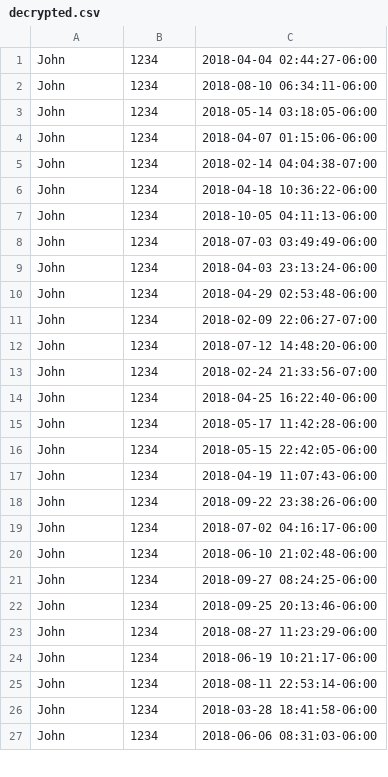
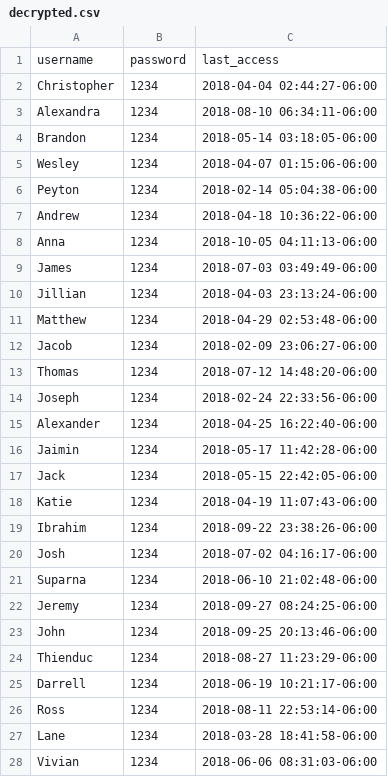
Before and after one commit to brenoyr/Dunder-Mifflin-PAPER-Company, a CSV file: decrypted.csv, drawn as a sheet; only a part is shown; the diff covers the shown part only.

```diff
--- a/decrypted.csv
+++ b/decrypted.csv
@@ -1,27 +1,28 @@
-John,1234,2018-04-04 02:44:27-06:00
-John,1234,2018-08-10 06:34:11-06:00
-John,1234,2018-05-14 03:18:05-06:00
-John,1234,2018-04-07 01:15:06-06:00
-John,1234,2018-02-14 04:04:38-07:00
-John,1234,2018-04-18 10:36:22-06:00
-John,1234,2018-10-05 04:11:13-06:00
-John,1234,2018-07-03 03:49:49-06:00
-John,1234,2018-04-03 23:13:24-06:00
-John,1234,2018-04-29 02:53:48-06:00
-John,1234,2018-02-09 22:06:27-07:00
-John,1234,2018-07-12 14:48:20-06:00
-John,1234,2018-02-24 21:33:56-07:00
-John,1234,2018-04-25 16:22:40-06:00
-John,1234,2018-05-17 11:42:28-06:00
-John,1234,2018-05-15 22:42:05-06:00
-John,1234,2018-04-19 11:07:43-06:00
-John,1234,2018-09-22 23:38:26-06:00
-John,1234,2018-07-02 04:16:17-06:00
-John,1234,2018-06-10 21:02:48-06:00
-John,1234,2018-09-27 08:24:25-06:00
+username,password,last_access
+Christopher,1234,2018-04-04 02:44:27-06:00
+Alexandra,1234,2018-08-10 06:34:11-06:00
+Brandon,1234,2018-05-14 03:18:05-06:00
+Wesley,1234,2018-04-07 01:15:06-06:00
+Peyton,1234,2018-02-14 05:04:38-06:00
+Andrew,1234,2018-04-18 10:36:22-06:00
+Anna,1234,2018-10-05 04:11:13-06:00
+James,1234,2018-07-03 03:49:49-06:00
+Jillian,1234,2018-04-03 23:13:24-06:00
+Matthew,1234,2018-04-29 02:53:48-06:00
+Jacob,1234,2018-02-09 23:06:27-06:00
+Thomas,1234,2018-07-12 14:48:20-06:00
+Joseph,1234,2018-02-24 22:33:56-06:00
+Alexander,1234,2018-04-25 16:22:40-06:00
+Jaimin,1234,2018-05-17 11:42:28-06:00
+Jack,1234,2018-05-15 22:42:05-06:00
+Katie,1234,2018-04-19 11:07:43-06:00
+Ibrahim,1234,2018-09-22 23:38:26-06:00
+Josh,1234,2018-07-02 04:16:17-06:00
+Suparna,1234,2018-06-10 21:02:48-06:00
+Jeremy,1234,2018-09-27 08:24:25-06:00
 John,1234,2018-09-25 20:13:46-06:00
-John,1234,2018-08-27 11:23:29-06:00
-John,1234,2018-06-19 10:21:17-06:00
-John,1234,2018-08-11 22:53:14-06:00
-John,1234,2018-03-28 18:41:58-06:00
-John,1234,2018-06-06 08:31:03-06:00
+Thienduc,1234,2018-08-27 11:23:29-06:00
+Darrell,1234,2018-06-19 10:21:17-06:00
+Ross,1234,2018-08-11 22:53:14-06:00
+Lane,1234,2018-03-28 18:41:58-06:00
+Vivian,1234,2018-06-06 08:31:03-06:00
```
Also changed, not shown: 18 edited cells elsewhere in this file, 1 other file.
